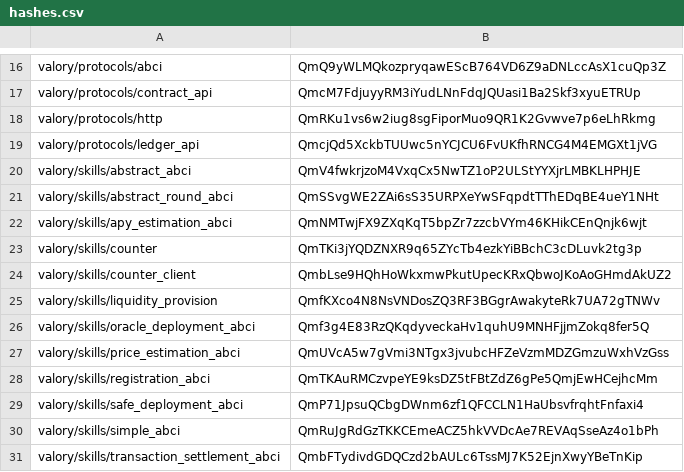
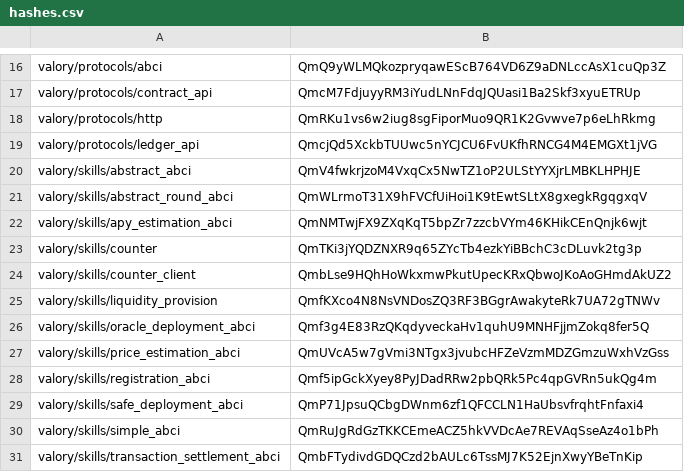
Before and after one commit to w1kke/olas-hello-world, a CSV file: packages/hashes.csv, drawn as a sheet; only a part is shown, gaps mark what is left out.

```diff
--- a/packages/hashes.csv
+++ b/packages/hashes.csv
@@ -20,3 +20,3 @@ valory/protocols/ledger_api,QmcjQd5XckbTUUwc5nYCJCU6FvUKfhRNCG4M4EMGXt1jVG
 valory/skills/abstract_abci,QmV4fwkrjzoM4VxqCx5NwTZ1oP2ULStYYXjrLMBKLHPHJE
-valory/skills/abstract_round_abci,QmSSvgWE2ZAi6sS35URPXeYwSFqpdtTThEDqBE4ueY1NHt
+valory/skills/abstract_round_abci,QmWLrmoT31X9hFVCfUiHoi1K9tEwtSLtX8gxegkRgqgxqV
 valory/skills/apy_estimation_abci,QmNMTwjFX9ZXqKqT5bpZr7zzcbVYm46KHikCEnQnjk6wjt
@@ -27,3 +27,3 @@ valory/skills/oracle_deployment_abci,Qmf3g4E83RzQKqdyveckaHv1quhU9MNHFjjmZokq8fe
 valory/skills/price_estimation_abci,QmUVcA5w7gVmi3NTgx3jvubcHFZeVzmMDZGmzuWxhVzGss
-valory/skills/registration_abci,QmTKAuRMCzvpeYE9ksDZ5tFBtZdZ6gPe5QmjEwHCejhcMm
+valory/skills/registration_abci,Qmf5ipGckXyey8PyJDadRRw2pbQRk5Pc4qpGVRn5ukQg4m
 valory/skills/safe_deployment_abci,QmP71JpsuQCbgDWnm6zf1QFCCLN1HaUbsvfrqhtFnfaxi4
```
Also changed, not shown: 5 other files.
